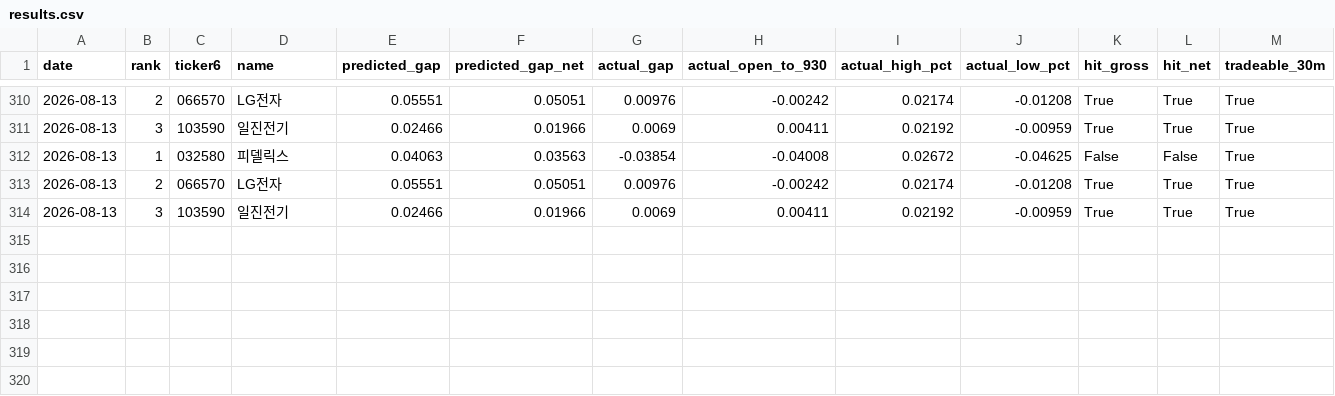
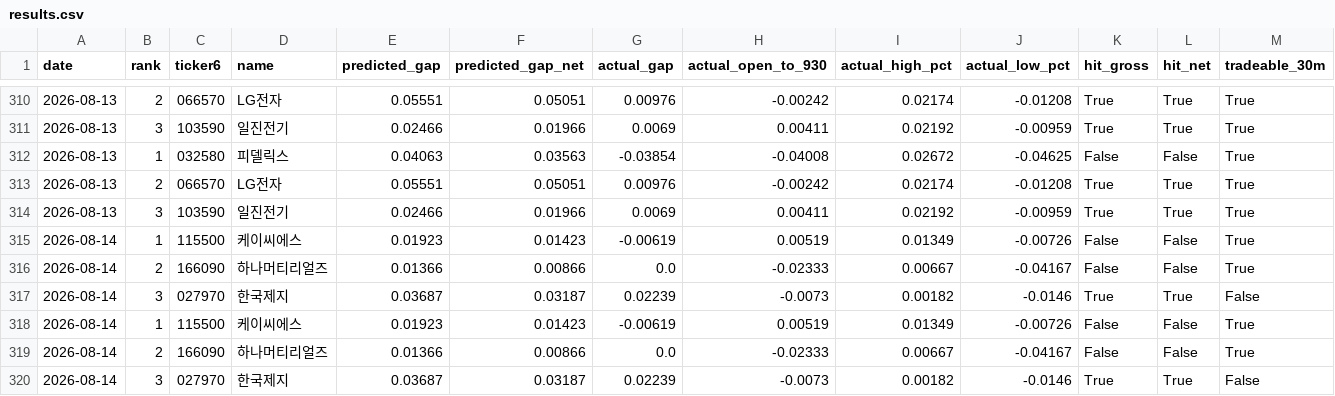
Before and after one commit to melingo-o/danta-screener, a CSV file: data/journal/results.csv, drawn as a sheet; only a part is shown, gaps mark what is left out.

```diff
--- a/data/journal/results.csv
+++ b/data/journal/results.csv
@@ -314 +314,7 @@
 2026-08-13,3,103590,일진전기,0.02466,0.01966,0.0069,0.00411,0.02192,-0.00959,True,True,True
+2026-08-14,1,115500,케이씨에스,0.01923,0.01423,-0.00619,0.00519,0.01349,-0.00726,False,False,True
+2026-08-14,2,166090,하나머티리얼즈,0.01366,0.00866,0.0,-0.02333,0.00667,-0.04167,False,False,True
+2026-08-14,3,027970,한국제지,0.03687,0.03187,0.02239,-0.0073,0.00182,-0.0146,True,True,False
+2026-08-14,1,115500,케이씨에스,0.01923,0.01423,-0.00619,0.00519,0.01349,-0.00726,False,False,True
+2026-08-14,2,166090,하나머티리얼즈,0.01366,0.00866,0.0,-0.02333,0.00667,-0.04167,False,False,True
+2026-08-14,3,027970,한국제지,0.03687,0.03187,0.02239,-0.0073,0.00182,-0.0146,True,True,False
```
